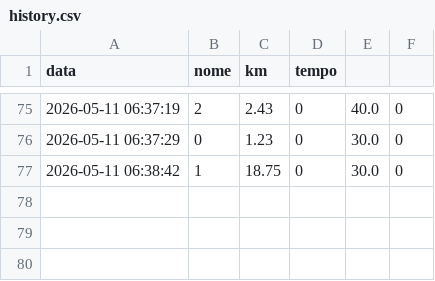
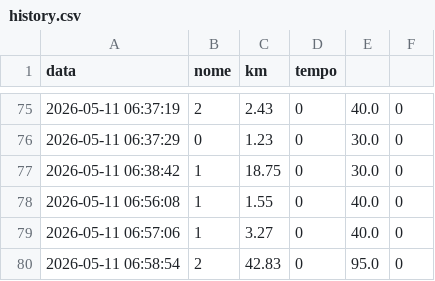
Before and after one commit to glyayassir2-dotcom/progetto-informatico, a CSV file: traffic_simulator/data/history.csv, drawn as a sheet; only a part is shown, gaps mark what is left out; the diff names each change by its address in the sheet, - before the commit and + after, or states it on an @@ line.

```diff
--- a/traffic_simulator/data/history.csv
+++ b/traffic_simulator/data/history.csv
+row 78: 2026-05-11 06:56:08 | 1 | 1.55 | 0 | 40.0 | 0
+row 79: 2026-05-11 06:57:06 | 1 | 3.27 | 0 | 40.0 | 0
+row 80: 2026-05-11 06:58:54 | 2 | 42.83 | 0 | 95.0 | 0
```
Also changed, not shown: 7 other files.
